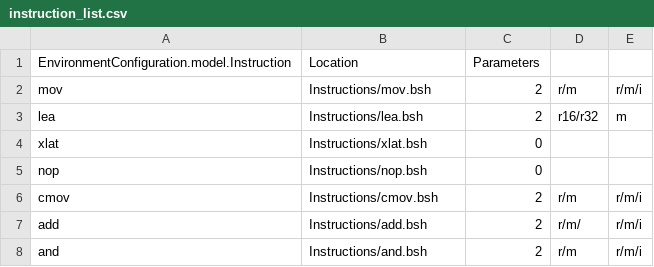
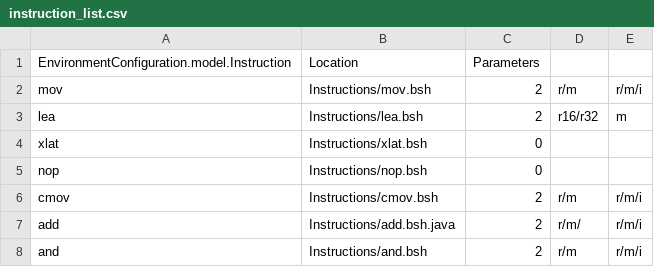
Before and after one commit to thejenigrace/thsst-calvis, a CSV file: Instructions/instruction_list.csv, drawn as a sheet.

Commit message:
- Fix Menu Buttons - Added ADD Instruction - Fix Converter for Binary to Hex vice versa

```diff
--- a/Instructions/instruction_list.csv
+++ b/Instructions/instruction_list.csv
@@ -6,3 +6,3 @@ nop,Instructions/nop.bsh,0,,
 cmov,Instructions/cmov.bsh,2,r/m,r/m/i
-add,Instructions/add.bsh,2,r/m/,r/m/i
+add,Instructions/add.bsh.java,2,r/m/,r/m/i
 and,Instructions/and.bsh,2,r/m,r/m/i
```
Also changed, not shown: 20 other files.
